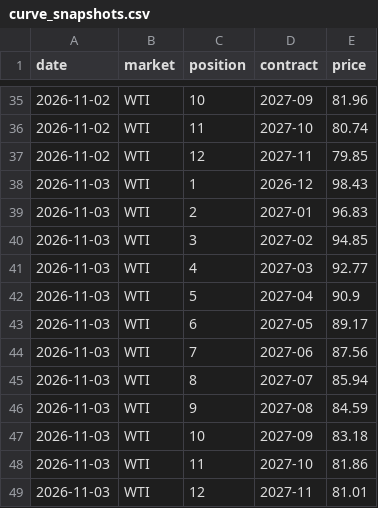
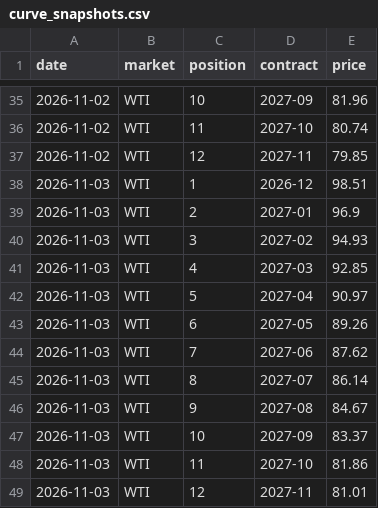
Before and after one commit to tbysmll/oil-curve-tracker, a CSV file: data/curve_snapshots.csv, drawn as a sheet; only a part is shown, gaps mark what is left out.

```diff
--- a/data/curve_snapshots.csv
+++ b/data/curve_snapshots.csv
@@ -37,12 +37,12 @@ date,market,position,contract,price
 2026-11-02,WTI,12,2027-11,79.85
-2026-11-03,WTI,1,2026-12,98.43
-2026-11-03,WTI,2,2027-01,96.83
-2026-11-03,WTI,3,2027-02,94.85
-2026-11-03,WTI,4,2027-03,92.77
-2026-11-03,WTI,5,2027-04,90.9
-2026-11-03,WTI,6,2027-05,89.17
-2026-11-03,WTI,7,2027-06,87.56
-2026-11-03,WTI,8,2027-07,85.94
-2026-11-03,WTI,9,2027-08,84.59
-2026-11-03,WTI,10,2027-09,83.18
+2026-11-03,WTI,1,2026-12,98.51
+2026-11-03,WTI,2,2027-01,96.9
+2026-11-03,WTI,3,2027-02,94.93
+2026-11-03,WTI,4,2027-03,92.85
+2026-11-03,WTI,5,2027-04,90.97
+2026-11-03,WTI,6,2027-05,89.26
+2026-11-03,WTI,7,2027-06,87.62
+2026-11-03,WTI,8,2027-07,86.14
+2026-11-03,WTI,9,2027-08,84.67
+2026-11-03,WTI,10,2027-09,83.37
 2026-11-03,WTI,11,2027-10,81.86
```
Also changed, not shown: 20 other files.
